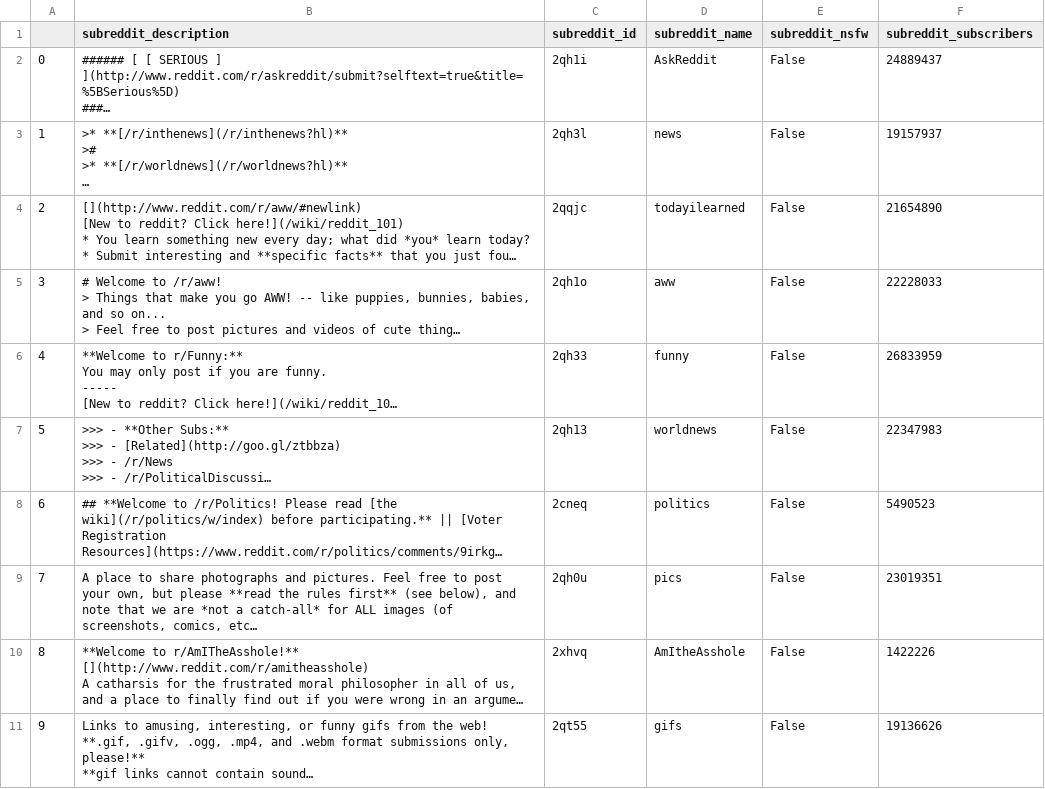
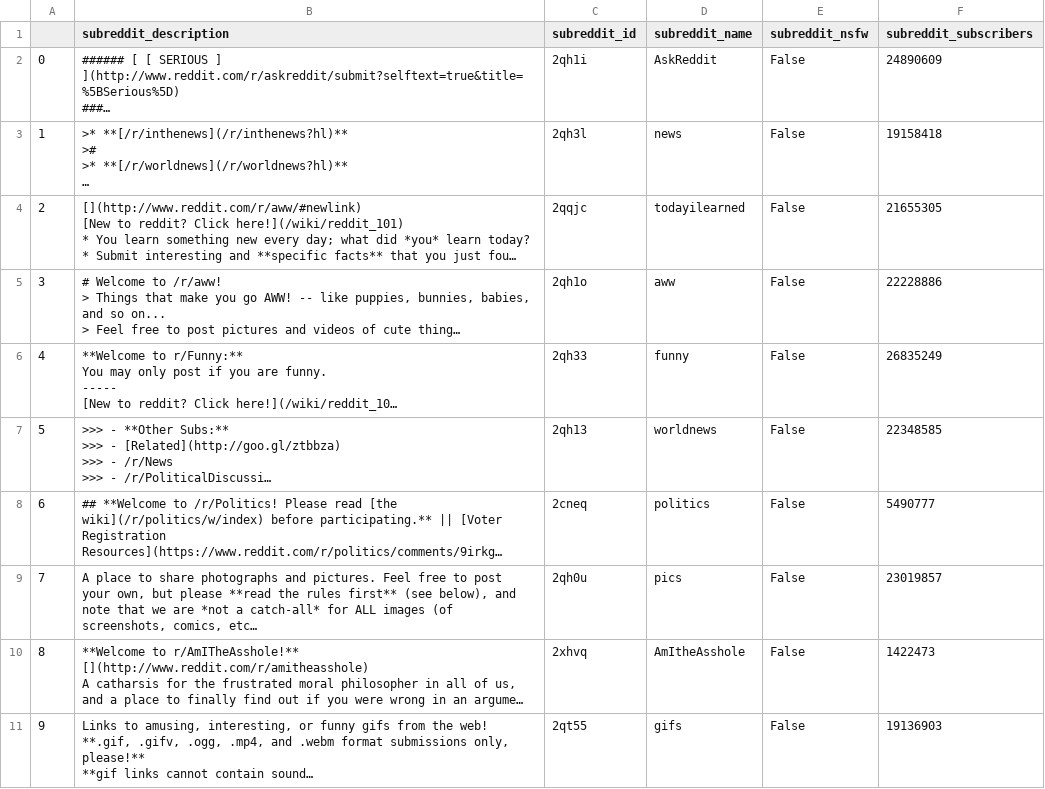
Before and after one commit to ross-fisher/DS, a CSV file: top_subreddit_info.csv, drawn as a sheet; long unchanged cells end in …; the diff names each change by its address in the sheet, - before the commit and + after, or states it on an @@ line.

```diff
--- a/top_subreddit_info.csv
+++ b/top_subreddit_info.csv
-F2 (subreddit_subscribers): 24889437
+F2 (subreddit_subscribers): 24890609
-F3 (subreddit_subscribers): 19157937
+F3 (subreddit_subscribers): 19158418
-F4 (subreddit_subscribers): 21654890
+F4 (subreddit_subscribers): 21655305
-F5 (subreddit_subscribers): 22228033
+F5 (subreddit_subscribers): 22228886
-F6 (subreddit_subscribers): 26833959
+F6 (subreddit_subscribers): 26835249
-F7 (subreddit_subscribers): 22347983
+F7 (subreddit_subscribers): 22348585
-F8 (subreddit_subscribers): 5490523
+F8 (subreddit_subscribers): 5490777
-F9 (subreddit_subscribers): 23019351
+F9 (subreddit_subscribers): 23019857
-F10 (subreddit_subscribers): 1422226
+F10 (subreddit_subscribers): 1422473
-F11 (subreddit_subscribers): 19136626
+F11 (subreddit_subscribers): 19136903
```
Also changed, not shown: 4 other files.
